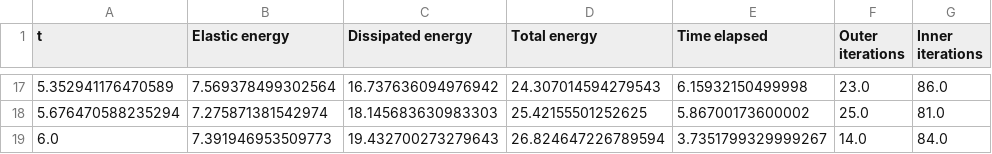
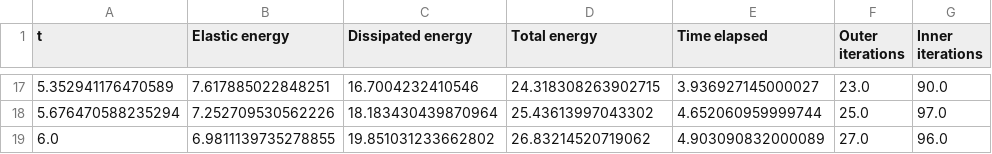
Before and after one commit to conmccoid/Fractures-Code, a CSV file: output/TBL_Surf_Parallelogram.csv, drawn as a sheet; only a part is shown, gaps mark what is left out; the diff covers the shown part only.

```diff
--- a/output/TBL_Surf_Parallelogram.csv
+++ b/output/TBL_Surf_Parallelogram.csv
@@ -17,3 +17,3 @@ t,Elastic energy,Dissipated energy,Total energy,Time elapsed,Outer iterations,In
-5.352941176470589,7.569378499302564,16.737636094976942,24.307014594279543,6.15932150499998,23.0,86.0
-5.676470588235294,7.275871381542974,18.145683630983303,25.42155501252625,5.86700173600002,25.0,81.0
-6.0,7.391946953509773,19.432700273279643,26.824647226789594,3.7351799329999267,14.0,84.0
+5.352941176470589,7.617885022848251,16.7004232410546,24.318308263902715,3.936927145000027,23.0,90.0
+5.676470588235294,7.252709530562226,18.183430439870964,25.43613997043302,4.652060959999744,25.0,97.0
+6.0,6.9811139735278855,19.851031233662802,26.83214520719062,4.903090832000089,27.0,96.0
```
Also changed, not shown: 89 edited cells elsewhere in this file, output/TBL_Surf_AltMin.csv, output/TBL_Surf_CubicBacktracking.csv, 7 other files.
